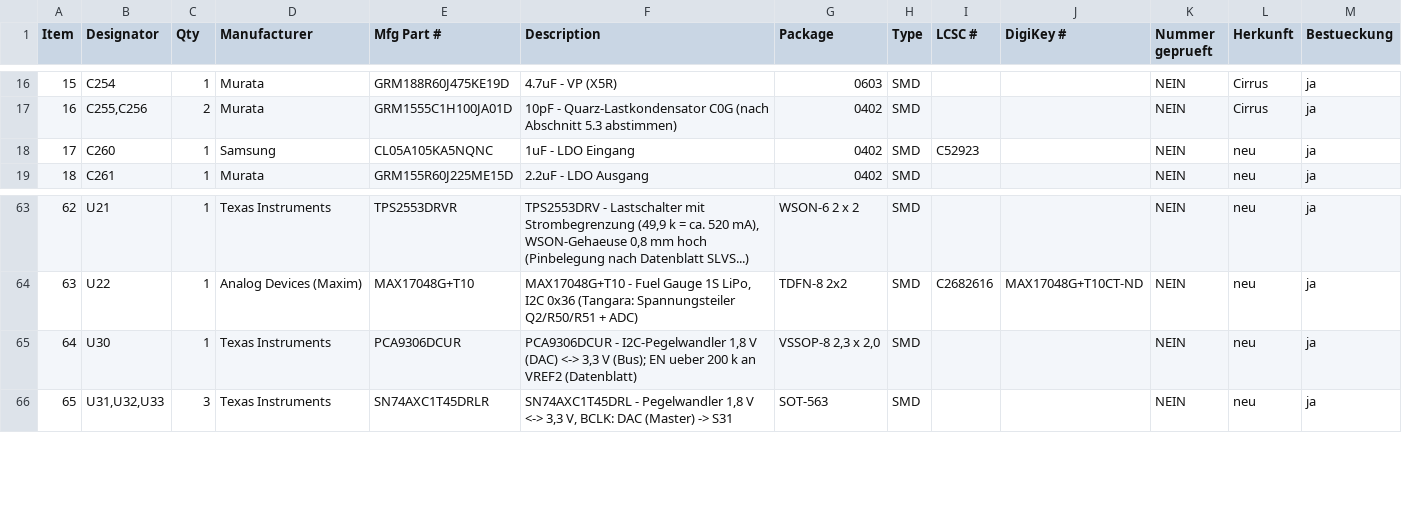
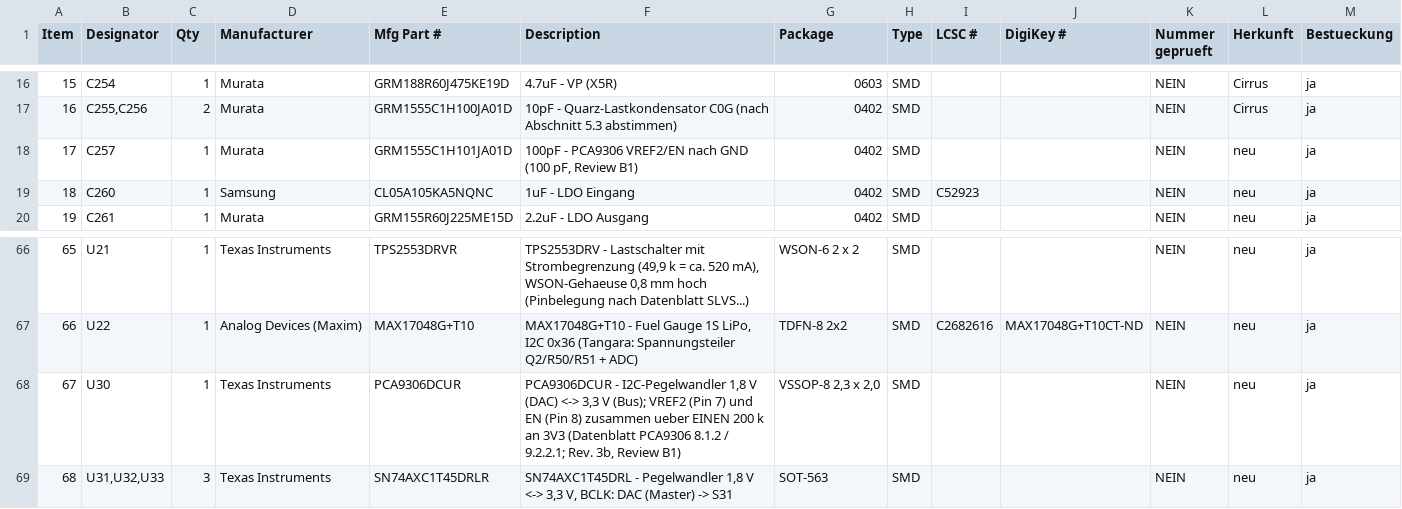
Before and after one commit to robinrehbein/tangara, a CSV file: hardware/pcb/hauptplatine/fertigung/hauptplatine_BOM_PCBWay.csv, drawn as a sheet; only a part is shown, gaps mark what is left out; addresses are those after the commit; the diff covers the shown part only; the diff names each change by its address in the sheet, - before the commit and + after, or states it on an @@ line.

```diff
--- a/hardware/pcb/hauptplatine/fertigung/hauptplatine_BOM_PCBWay.csv
+++ b/hardware/pcb/hauptplatine/fertigung/hauptplatine_BOM_PCBWay.csv
+row 18: 17 | C257 | 1 | Murata | GRM1555C1H101JA01D | 100pF - PCA9306 VREF2/EN nach GND (100 pF, Review B1) | 0402 | SMD |  |  | NEIN | neu | ja
@@ column A (Item) renumbered from row 19 down @@
-F68 (Description): …V (Bus); EN ueber 200 k an VREF2 (Datenblatt)
+F68 (Description): …V (Bus); VREF2 (Pin 7) und EN (Pin 8) zusammen ueber EINEN 200 k an 3V3 (Datenblatt PCA9306 8.1.2 / 9.2.2.1; Rev. 3b, Review B1)
```
Also changed, not shown: 2 added rows and 23 edited cells elsewhere in this file, hardware/pcb/hauptplatine/fertigung/hauptplatine_CPL_PCBWay.csv, 41 other files.
